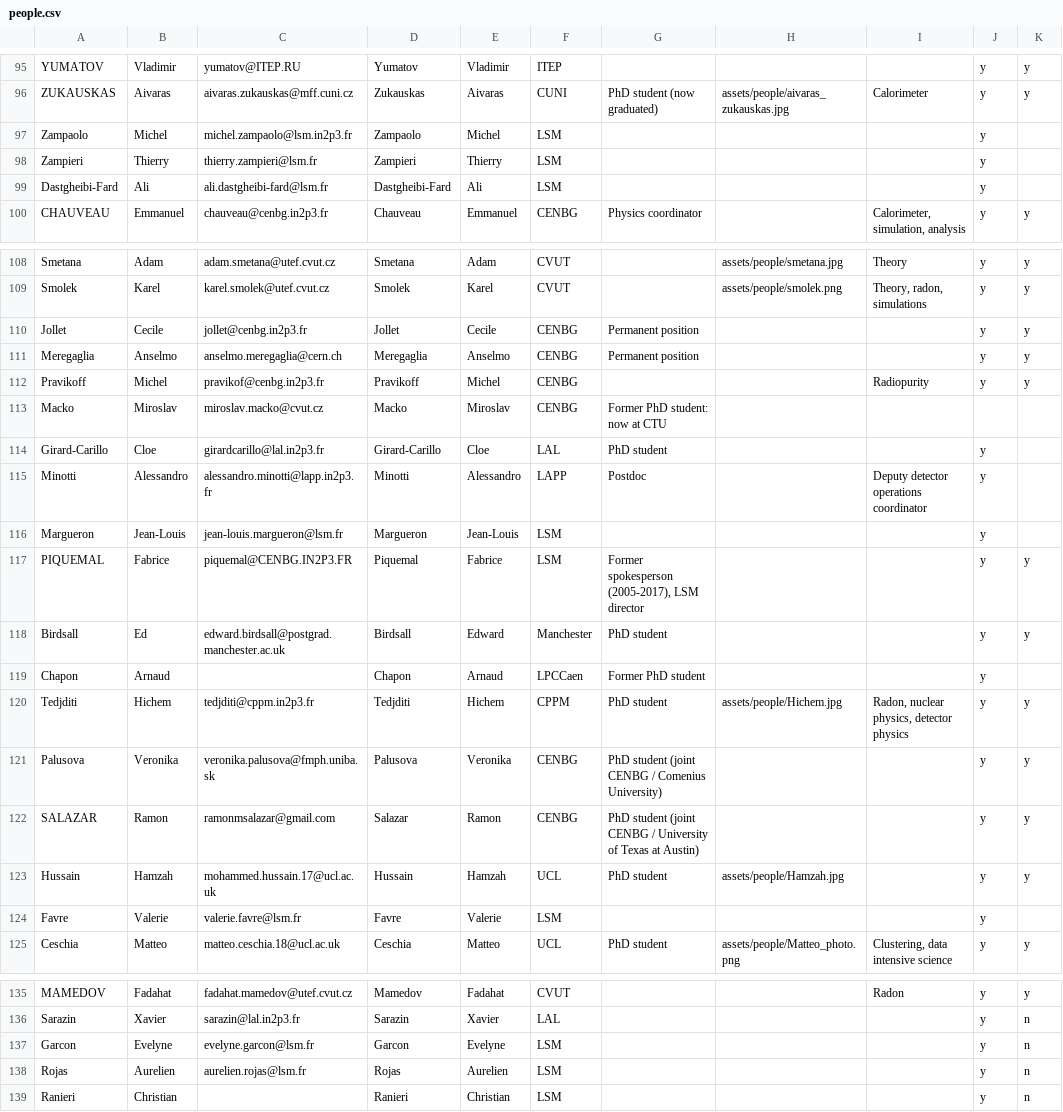
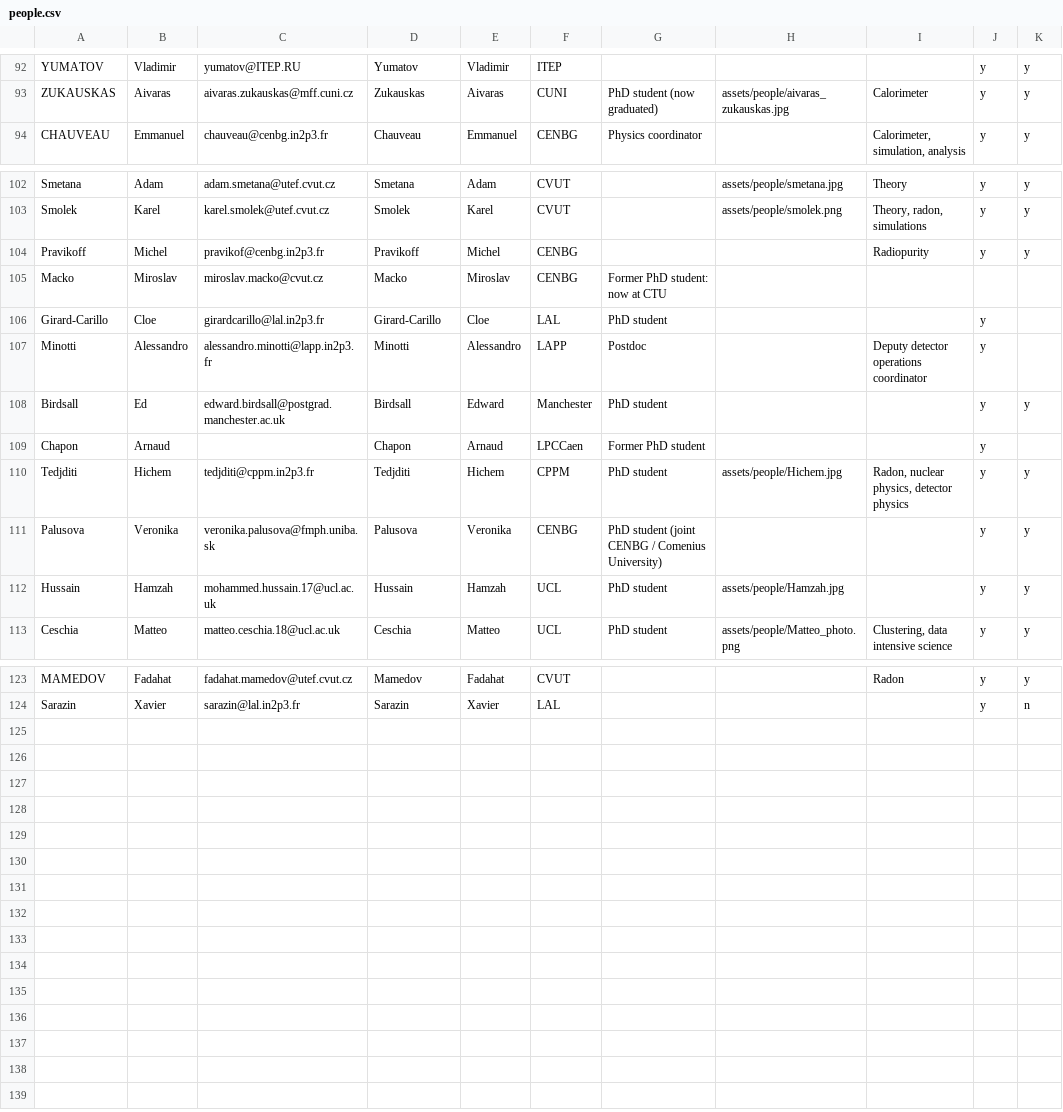
Before and after one commit to SuperNEMO-DBD/SuperNEMO-DBD.github.io, a CSV file: _data/people.csv, drawn as a sheet; only a part is shown, gaps mark what is left out; the diff covers the shown part only.

Commit message:
Remove LSM and old CENBG people

```diff
--- a/_data/people.csv
+++ b/_data/people.csv
@@ -96,5 +93,2 @@ YUMATOV,Vladimir,yumatov@ITEP.RU,Yumatov,Vladimir,ITEP,,,,y,y
 ZUKAUSKAS,Aivaras,aivaras.zukauskas@mff.cuni.cz,Zukauskas,Aivaras,CUNI,PhD student (now graduated),assets/people/aivaras_zukauskas.jpg,Calorimeter,y,y
-Zampaolo,Michel,michel.zampaolo@lsm.in2p3.fr,Zampaolo,Michel,LSM,,,,y,
-Zampieri,Thierry,thierry.zampieri@lsm.fr,Zampieri,Thierry,LSM,,,,y,
-Dastgheibi-Fard,Ali,ali.dastgheibi-fard@lsm.fr,Dastgheibi-Fard,Ali,LSM,,,,y,
 CHAUVEAU,Emmanuel,chauveau@cenbg.in2p3.fr,Chauveau,Emmanuel,CENBG,Physics coordinator,,"Calorimeter, simulation, analysis",y,y
@@ -109,4 +103,2 @@ Smetana,Adam,adam.smetana@utef.cvut.cz,Smetana,Adam,CVUT,,assets/people/smetana.
 Smolek,Karel,karel.smolek@utef.cvut.cz,Smolek,Karel,CVUT,,assets/people/smolek.png,"Theory, radon, simulations",y,y
-Jollet,Cecile,jollet@cenbg.in2p3.fr,Jollet,Cecile,CENBG,Permanent position,,,y,y
-Meregaglia,Anselmo,anselmo.meregaglia@cern.ch,Meregaglia,Anselmo,CENBG,Permanent position,,,y,y
 Pravikoff,Michel,pravikof@cenbg.in2p3.fr,Pravikoff,Michel,CENBG,,,Radiopurity,y,y
@@ -115,4 +107,2 @@ Girard-Carillo ,Cloe,girardcarillo@lal.in2p3.fr,Girard-Carillo ,Cloe,LAL,PhD stu
 Minotti,Alessandro,alessandro.minotti@lapp.in2p3.fr,Minotti,Alessandro,LAPP,Postdoc,,Deputy detector operations coordinator,y,
-Margueron,Jean-Louis,jean-louis.margueron@lsm.fr,Margueron,Jean-Louis,LSM,,,,y,
-PIQUEMAL,Fabrice,piquemal@CENBG.IN2P3.FR,Piquemal,Fabrice,LSM,"Former spokesperson (2005-2017), LSM director",,,y,y
 Birdsall,Ed,edward.birdsall@postgrad.manchester.ac.uk,Birdsall,Edward,Manchester,PhD student,,,y,y
@@ -121,5 +111,3 @@ Tedjditi,Hichem,tedjditi@cppm.in2p3.fr,Tedjditi,Hichem,CPPM,PhD student,assets/p
 Palusova,Veronika,veronika.palusova@fmph.uniba.sk,Palusova,Veronika,CENBG,PhD student (joint CENBG / Comenius University) ,,,y,y
-SALAZAR,Ramon,ramonmsalazar@gmail.com,Salazar,Ramon,CENBG,PhD student (joint CENBG / University of Texas at Austin),,,y,y
 Hussain,Hamzah,mohammed.hussain.17@ucl.ac.uk,Hussain,Hamzah,UCL,PhD student,assets/people/Hamzah.jpg,,y,y
-Favre,Valerie,valerie.favre@lsm.fr,Favre,Valerie,LSM,,,,y,
 Ceschia,Matteo,matteo.ceschia.18@ucl.ac.uk,Ceschia,Matteo,UCL,PhD student,assets/people/Matteo_photo.png,"Clustering, data intensive science",y,y
@@ -136,4 +124 @@ MAMEDOV,Fadahat,fadahat.mamedov@utef.cvut.cz,Mamedov,Fadahat,CVUT,,,Radon,y,y
 Sarazin,Xavier,sarazin@lal.in2p3.fr,Sarazin,Xavier,LAL,,,,y,n
-Garcon,Evelyne,evelyne.garcon@lsm.fr,Garcon,Evelyne,LSM,,,,y,n
-Rojas,Aurelien,aurelien.rojas@lsm.fr,Rojas,Aurelien,LSM,,,,y,n
-Ranieri,Christian,,Ranieri,Christian,LSM,,,,y,n
```
Also changed, not shown: 3 removed rows elsewhere in this file.
